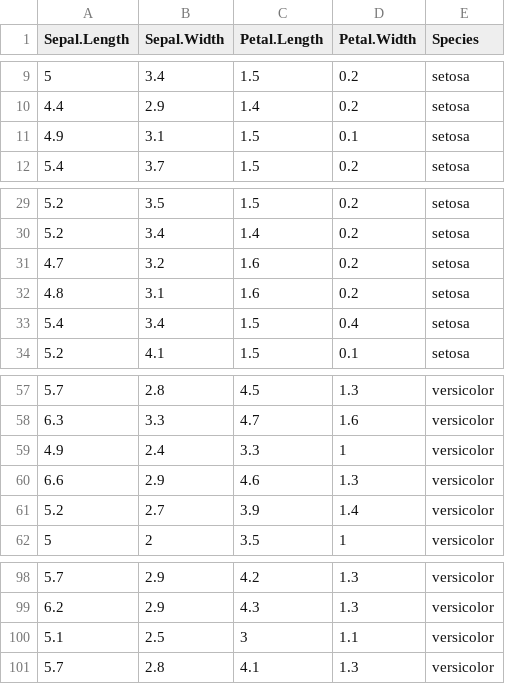
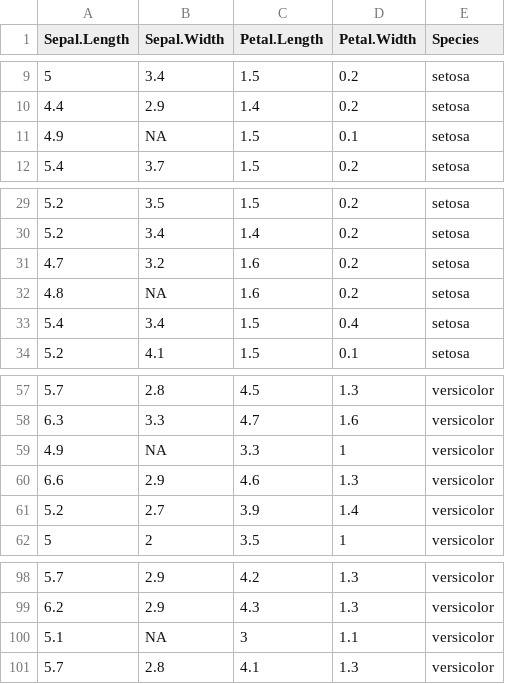
Before and after one commit to ateucher/rcourse_site, a CSV file: data/iris.csv, drawn as a sheet; only a part is shown, gaps mark what is left out; the diff names each change by its address in the sheet, - before the commit and + after, or states it on an @@ line.

```diff
--- a/data/iris.csv
+++ b/data/iris.csv
-B11 (Sepal.Width): 3.1
+B11 (Sepal.Width): NA
-B32 (Sepal.Width): 3.1
+B32 (Sepal.Width): NA
-B59 (Sepal.Width): 2.4
+B59 (Sepal.Width): NA
-B100 (Sepal.Width): 2.5
+B100 (Sepal.Width): NA
```
Also changed, not shown: 35 other files.
